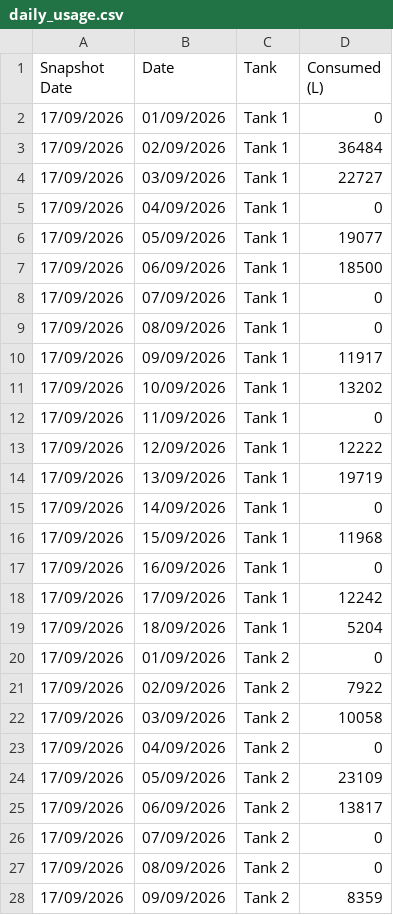
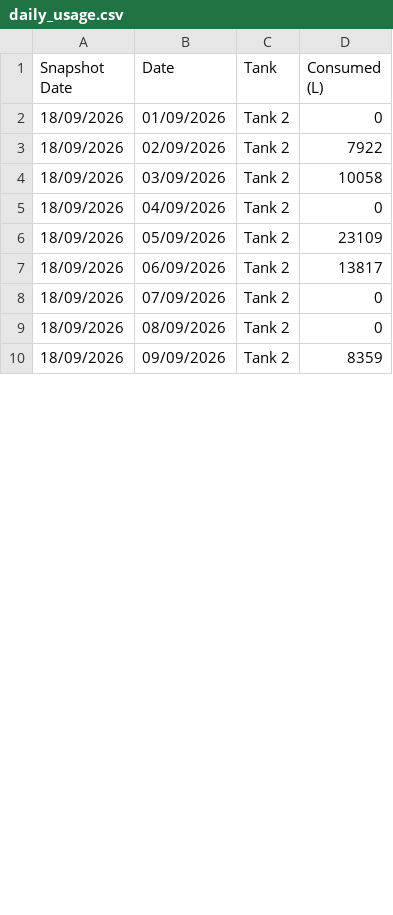
Before and after one commit to neil-noble/NMG, a CSV file: data/daily_usage.csv, drawn as a sheet; only a part is shown; the diff covers the shown part only.

```diff
--- a/data/daily_usage.csv
+++ b/data/daily_usage.csv
@@ -1,28 +1,10 @@
 Snapshot Date,Date,Tank,Consumed (L)
-17/09/2026,01/09/2026,Tank 1,0
-17/09/2026,02/09/2026,Tank 1,36484
-17/09/2026,03/09/2026,Tank 1,22727
-17/09/2026,04/09/2026,Tank 1,0
-17/09/2026,05/09/2026,Tank 1,19077
-17/09/2026,06/09/2026,Tank 1,18500
-17/09/2026,07/09/2026,Tank 1,0
-17/09/2026,08/09/2026,Tank 1,0
-17/09/2026,09/09/2026,Tank 1,11917
-17/09/2026,10/09/2026,Tank 1,13202
-17/09/2026,11/09/2026,Tank 1,0
-17/09/2026,12/09/2026,Tank 1,12222
-17/09/2026,13/09/2026,Tank 1,19719
-17/09/2026,14/09/2026,Tank 1,0
-17/09/2026,15/09/2026,Tank 1,11968
-17/09/2026,16/09/2026,Tank 1,0
-17/09/2026,17/09/2026,Tank 1,12242
-17/09/2026,18/09/2026,Tank 1,5204
-17/09/2026,01/09/2026,Tank 2,0
-17/09/2026,02/09/2026,Tank 2,7922
-17/09/2026,03/09/2026,Tank 2,10058
-17/09/2026,04/09/2026,Tank 2,0
-17/09/2026,05/09/2026,Tank 2,23109
-17/09/2026,06/09/2026,Tank 2,13817
-17/09/2026,07/09/2026,Tank 2,0
-17/09/2026,08/09/2026,Tank 2,0
-17/09/2026,09/09/2026,Tank 2,8359
+18/09/2026,01/09/2026,Tank 2,0
+18/09/2026,02/09/2026,Tank 2,7922
+18/09/2026,03/09/2026,Tank 2,10058
+18/09/2026,04/09/2026,Tank 2,0
+18/09/2026,05/09/2026,Tank 2,23109
+18/09/2026,06/09/2026,Tank 2,13817
+18/09/2026,07/09/2026,Tank 2,0
+18/09/2026,08/09/2026,Tank 2,0
+18/09/2026,09/09/2026,Tank 2,8359
```
Also changed, not shown: 20 added rows and 10 edited cells elsewhere in this file, data/forecast.csv, data/mom_comparison.csv, 1 other file.
